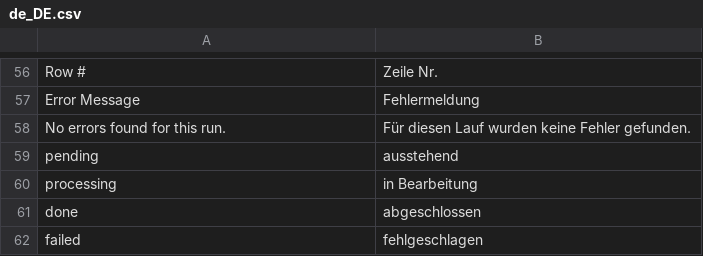
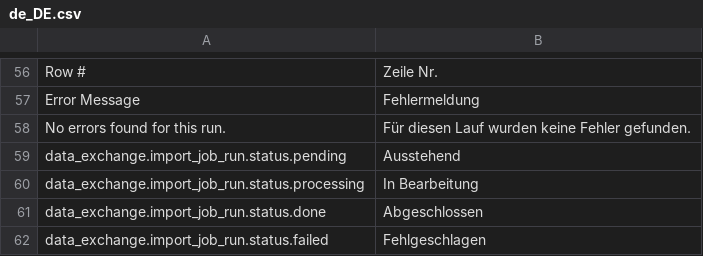
Before and after one commit to spryker/data-exchange, a CSV file: data/translation/Zed/de_DE.csv, drawn as a sheet; only a part is shown, gaps mark what is left out; removed rows and columns are numbered as before the commit, all else as after; the diff names each change by its address in the sheet, - before the commit and + after, or states it on an @@ line.

Commit message:
CC-41470 Fixed data exchange glossary overriding. (#1451)
CC-41470 Fixed data exchange glossary overriding.

```diff
--- a/data/translation/Zed/de_DE.csv
+++ b/data/translation/Zed/de_DE.csv
-row 59: pending | ausstehend
-row 60: processing | in Bearbeitung
-row 61: done | abgeschlossen
-row 62: failed | fehlgeschlagen
+row 59: data_exchange.import_job_run.status.pending | Ausstehend
+row 60: data_exchange.import_job_run.status.processing | In Bearbeitung
+row 61: data_exchange.import_job_run.status.done | Abgeschlossen
+row 62: data_exchange.import_job_run.status.failed | Fehlgeschlagen
```
Also changed, not shown: data/translation/Zed/en_US.csv, 1 other file.
